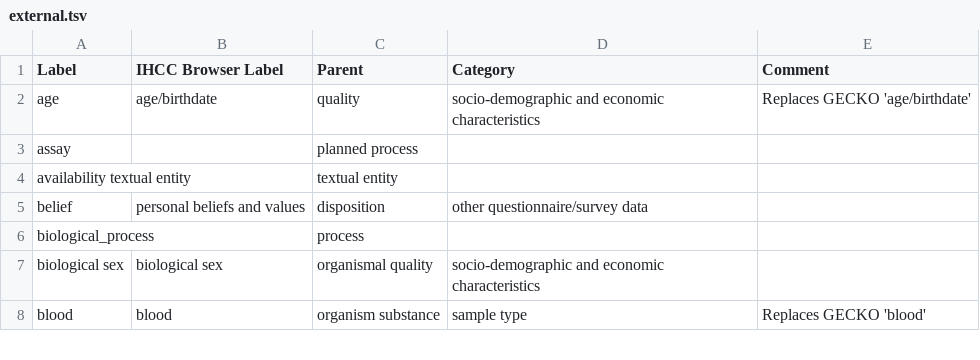
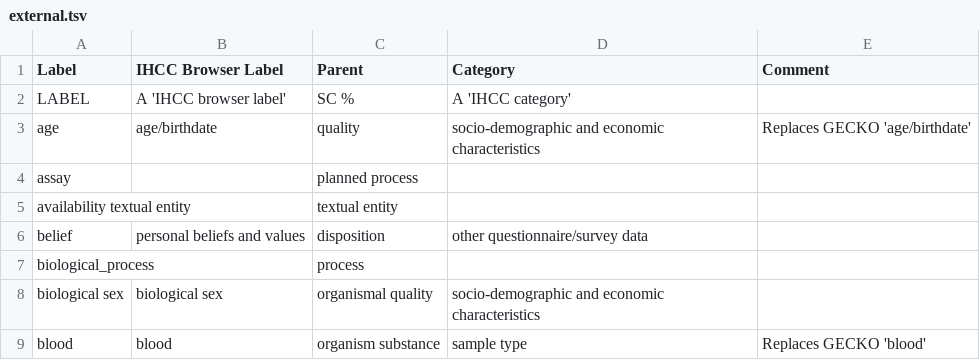
Before and after one commit to IHCC-cohorts/GECKO, a TSV file: src/ontology/templates/external.tsv, drawn as a sheet; only a part is shown; the diff names each change by its address in the sheet, - before the commit and + after, or states it on an @@ line.

```diff
--- a/src/ontology/templates/external.tsv
+++ b/src/ontology/templates/external.tsv
+row 2: LABEL | A 'IHCC browser label' | SC % | A 'IHCC category'
```
Also changed, not shown: src/ontology/templates/gecko.tsv, src/ontology/templates/index.tsv, 5 other files.
